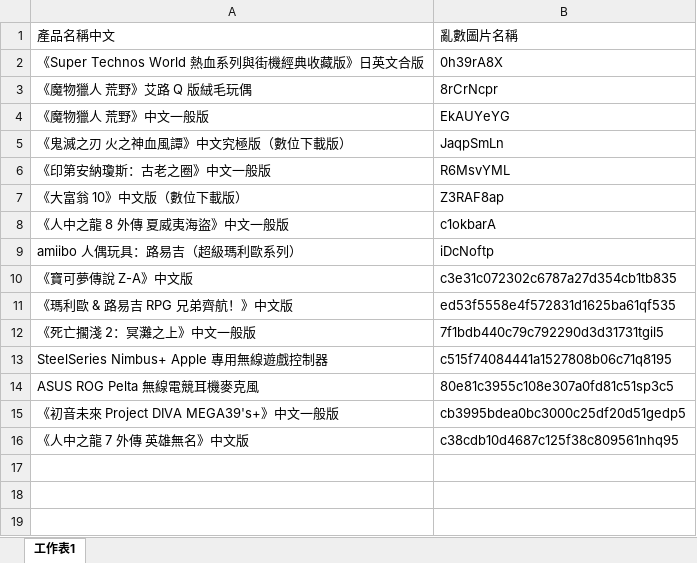
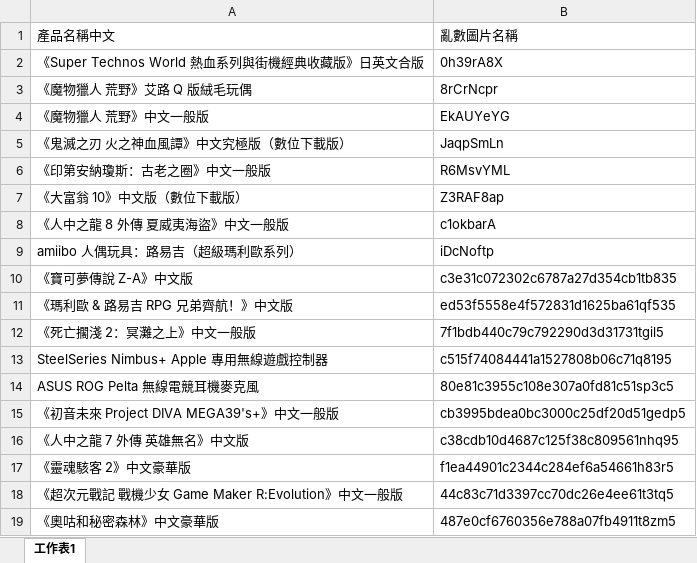
Before and after one commit to tim93009/FinalProject_GameForum, an Excel workbook: docs/database/產品名稱對照表.xlsx, sheet 工作表1, drawn as a sheet; values as stored, in another font and other column widths than the file's, no borders; the diff names each change by its address in the sheet, - before the commit and + after, or states it on an @@ line.

Commit message:
產品名稱對照表

```diff
--- a/docs/database/產品名稱對照表.xlsx (sheet 工作表1)
+++ b/docs/database/產品名稱對照表.xlsx (sheet 工作表1)
+row 17: 《靈魂駭客 2》中文豪華版 | f1ea44901c2344c284ef6a54661h83r5
+row 18: 《超次元戰記 戰機少女 Game Maker R:Evolution》中文一般版 | 44c83c71d3397cc70dc26e4ee61t3tq5
+row 19: 《奧咕和秘密森林》中文豪華版 | 487e0cf6760356e788a07fb4911t8zm5
```
